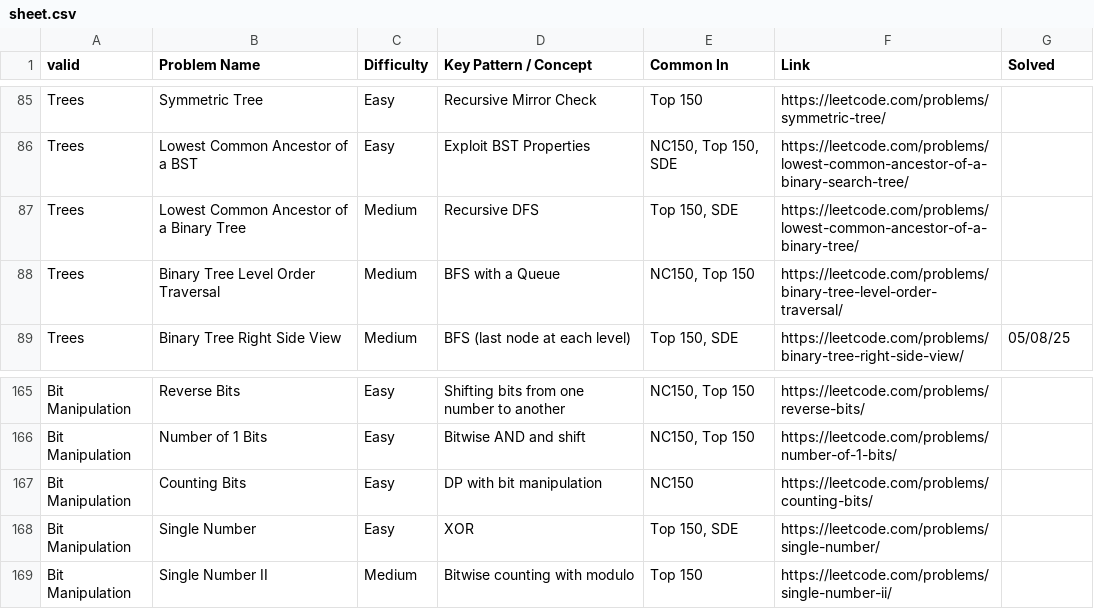
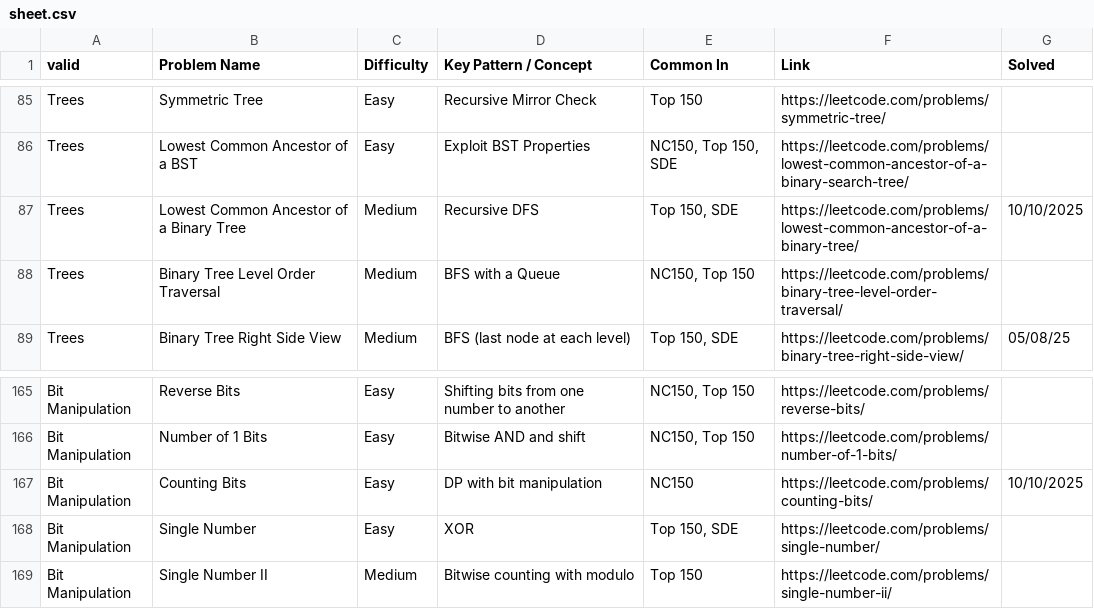
Before and after one commit to thakurprathya/dsa-practice, a CSV file: sheet.csv, drawn as a sheet; only a part is shown, gaps mark what is left out.

Commit message:
solved lca of binary tree, counting bits on 10th Oct 2025..

```diff
--- a/sheet.csv
+++ b/sheet.csv
@@ -86,3 +86,3 @@ Trees,Symmetric Tree,Easy,Recursive Mirror Check,Top 150,https://leetcode.com/pr
 Trees,Lowest Common Ancestor of a BST,Easy,Exploit BST Properties,"NC150, Top 150, SDE",https://leetcode.com/problems/lowest-common-ancestor-of-a-binary-search-tree/,
-Trees,Lowest Common Ancestor of a Binary Tree,Medium,Recursive DFS,"Top 150, SDE",https://leetcode.com/problems/lowest-common-ancestor-of-a-binary-tree/,
+Trees,Lowest Common Ancestor of a Binary Tree,Medium,Recursive DFS,"Top 150, SDE",https://leetcode.com/problems/lowest-common-ancestor-of-a-binary-tree/,10/10/2025
 Trees,Binary Tree Level Order Traversal,Medium,BFS with a Queue,"NC150, Top 150",https://leetcode.com/problems/binary-tree-level-order-traversal/,
@@ -166,3 +166,3 @@ Bit Manipulation,Reverse Bits,Easy,Shifting bits from one number to another,"NC1
 Bit Manipulation,Number of 1 Bits,Easy,Bitwise AND and shift,"NC150, Top 150",https://leetcode.com/problems/number-of-1-bits/,
-Bit Manipulation,Counting Bits,Easy,DP with bit manipulation,NC150,https://leetcode.com/problems/counting-bits/,
+Bit Manipulation,Counting Bits,Easy,DP with bit manipulation,NC150,https://leetcode.com/problems/counting-bits/,10/10/2025
 Bit Manipulation,Single Number,Easy,XOR,"Top 150, SDE",https://leetcode.com/problems/single-number/,
```
